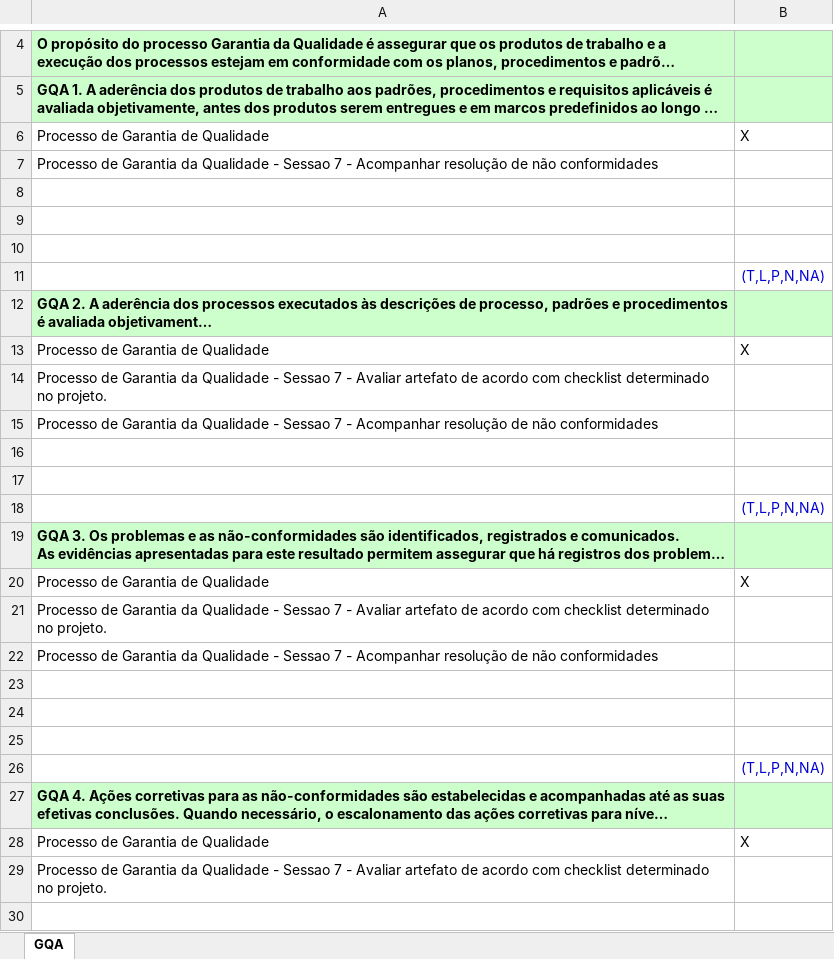
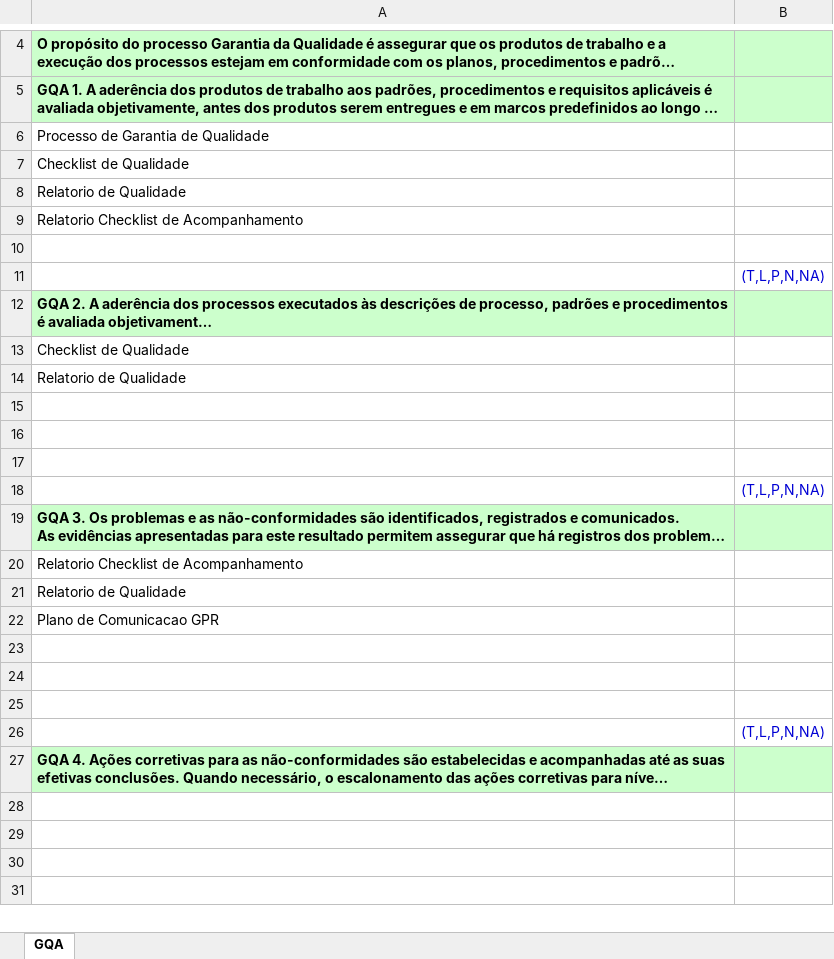
Before and after one commit to guicaixeta/Proc, an Excel workbook: Entregavel_02/Sprint_03/PAQ-PAR-PLANILHA_DE_AVALIACAO_GQA.xlsx, sheet GQA, drawn as a sheet; only a part is shown, gaps mark what is left out; the shorter side is filled out with more unchanged rows; long unchanged cells end in …; values as stored, in another font and other column widths than the file's, no borders; removed rows and columns are numbered as before the commit, all else as after; the diff names each change by its address in the sheet, - before the commit and + after, or states it on an @@ line.

Commit message:
Atualizacao Artefatos
Atualizacao Artefatos

```diff
--- a/Entregavel_02/Sprint_03/PAQ-PAR-PLANILHA_DE_AVALIACAO_GQA.xlsx (sheet GQA)
+++ b/Entregavel_02/Sprint_03/PAQ-PAR-PLANILHA_DE_AVALIACAO_GQA.xlsx (sheet GQA)
-B6: X
+B6: (empty)
-A7: Processo de Garantia da Qualidade - Sessao 7 - Acompanhar resolução de não conformidades
+A7: Checklist de Qualidade
+row 8: Relatorio de Qualidade
+row 9: Relatorio Checklist de Acompanhamento
+row 10: (empty)
@@ row 18 moved to row 11: (T,L,P,N,NA) @@
+row 13: Checklist de Qualidade
+row 14: Relatorio de Qualidade
-row 13: Processo de Garantia de Qualidade | X
-row 14: Processo de Garantia da Qualidade - Sessao 7 - Avaliar artefato de acordo com checklist determinado no projeto.
-row 15: Processo de Garantia da Qualidade - Sessao 7 - Acompanhar resolução de não conformidades
-row 16: (empty)
-row 17: (empty)
-row 20: Processo de Garantia de Qualidade | X
-A20: Processo de Garantia da Qualidade - Sessao 7 - Avaliar artefato de acordo com checklist determinado no projeto.
+A20: Relatorio Checklist de Acompanhamento
-A21: Processo de Garantia da Qualidade - Sessao 7 - Acompanhar resolução de não conformidades
+A21: Relatorio de Qualidade
+row 22: Plano de Comunicacao GPR
-row 28: Processo de Garantia de Qualidade | X
+row 28: (empty)
-A29: Processo de Garantia da Qualidade - Sessao 7 - Avaliar artefato de acordo com checklist determinado no projeto.
+A29: (empty)
```
Also changed, not shown: Entregavel_02/Sprint_03/GPR/Documentos GPR/GPR-PCO-PLANO_DE_COMUNICAÇÃO.xlsx, Entregavel_02/Sprint_03/PAR-PAR-PLANILHA_DE_AVALIACAO_GRE.xlsx, 3 other files.
